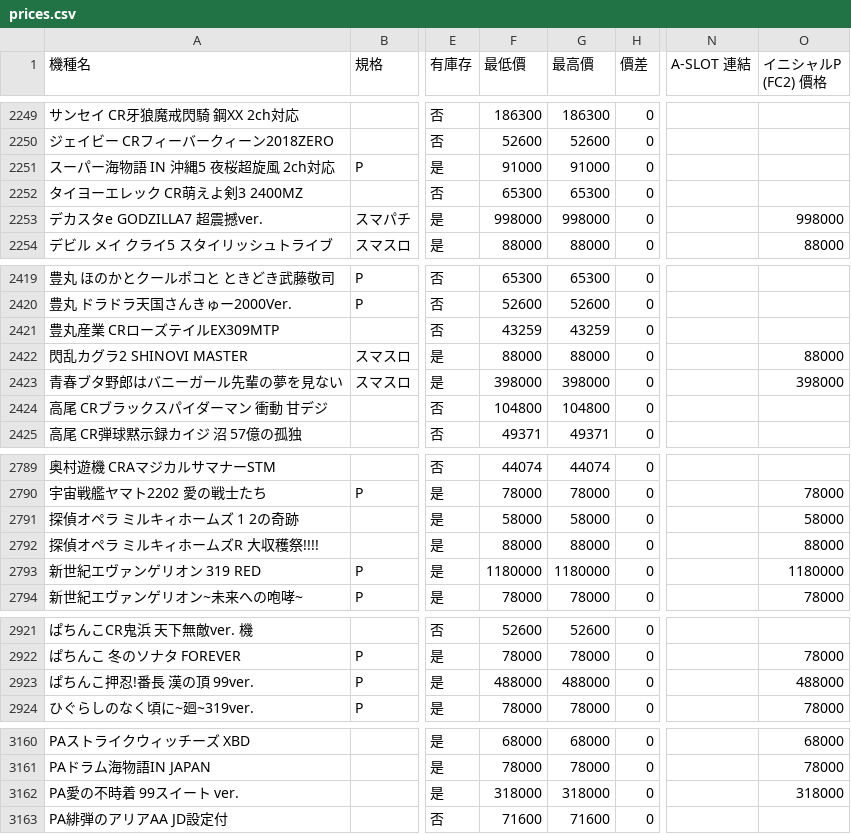
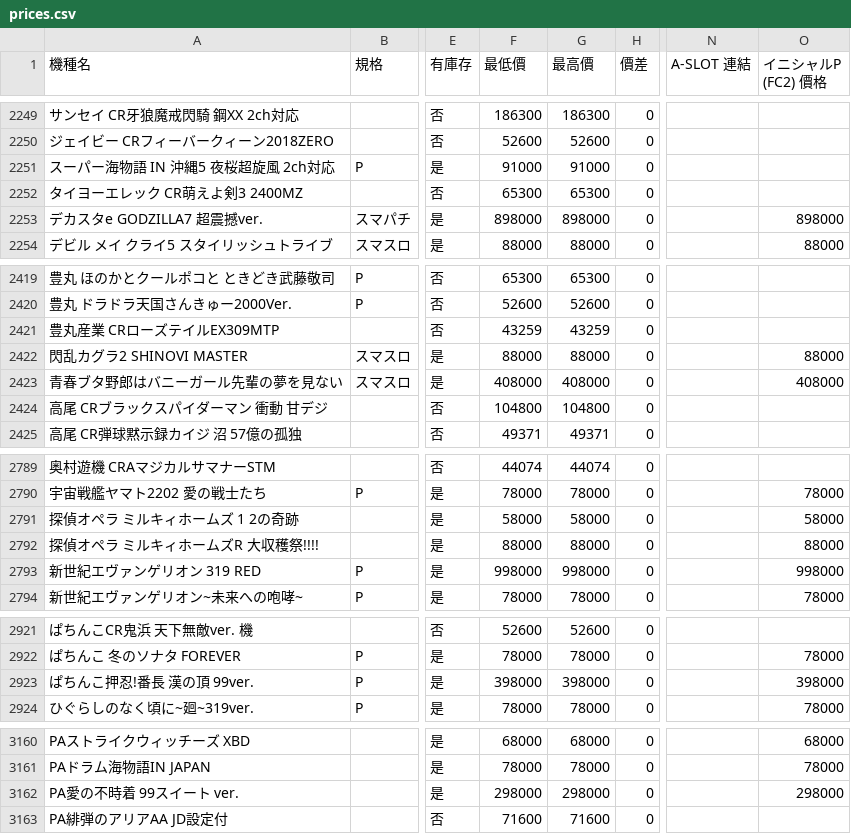
Before and after one commit to z870017/slot-price-watch, a CSV file: docs/prices.csv, drawn as a sheet; only a part is shown, gaps mark what is left out; the diff covers the shown part only; the diff names each change by its address in the sheet, - before the commit and + after, or states it on an @@ line.

```diff
--- a/docs/prices.csv
+++ b/docs/prices.csv
-F2253 (最低價): 998000
+F2253 (最低價): 898000
-G2253 (最高價): 998000
+G2253 (最高價): 898000
-O2253 (イニシャルP (FC2) 價格): 998000
+O2253 (イニシャルP (FC2) 價格): 898000
-F2423 (最低價): 398000
+F2423 (最低價): 408000
-G2423 (最高價): 398000
+G2423 (最高價): 408000
-O2423 (イニシャルP (FC2) 價格): 398000
+O2423 (イニシャルP (FC2) 價格): 408000
-F2793 (最低價): 1180000
+F2793 (最低價): 998000
-G2793 (最高價): 1180000
+G2793 (最高價): 998000
-O2793 (イニシャルP (FC2) 價格): 1180000
+O2793 (イニシャルP (FC2) 價格): 998000
-F2923 (最低價): 488000
+F2923 (最低價): 398000
-G2923 (最高價): 488000
+G2923 (最高價): 398000
-O2923 (イニシャルP (FC2) 價格): 488000
+O2923 (イニシャルP (FC2) 價格): 398000
-F3162 (最低價): 318000
+F3162 (最低價): 298000
-G3162 (最高價): 318000
+G3162 (最高價): 298000
-O3162 (イニシャルP (FC2) 價格): 318000
+O3162 (イニシャルP (FC2) 價格): 298000
```
Also changed, not shown: 1 added row, 1 removed row and 52 edited cells elsewhere in this file, docs/summary.csv, 5 other files.
